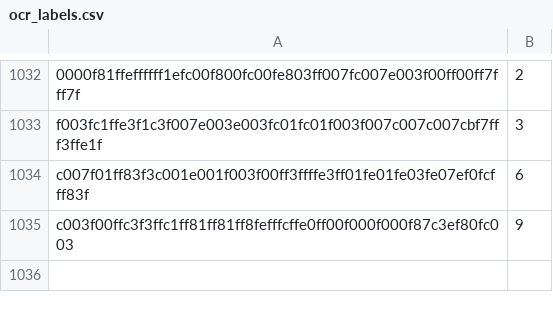
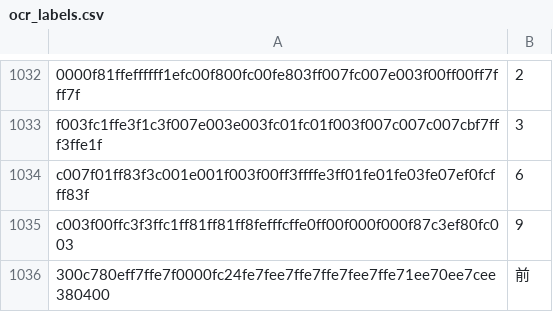
Before and after one commit to NateScarlet/auto-derby, a CSV file: auto_derby/data/ocr_labels.csv, drawn as a sheet; only a part is shown, gaps mark what is left out; the diff names each change by its address in the sheet, - before the commit and + after, or states it on an @@ line.

```diff
--- a/auto_derby/data/ocr_labels.csv
+++ b/auto_derby/data/ocr_labels.csv
+row 1036: 300c780eff7ffe7f0000fc24fe7fee7ffe7ffe7fee7ffe71ee70ee7cee380400 | 前
```
Also changed, not shown: 9 other files.
